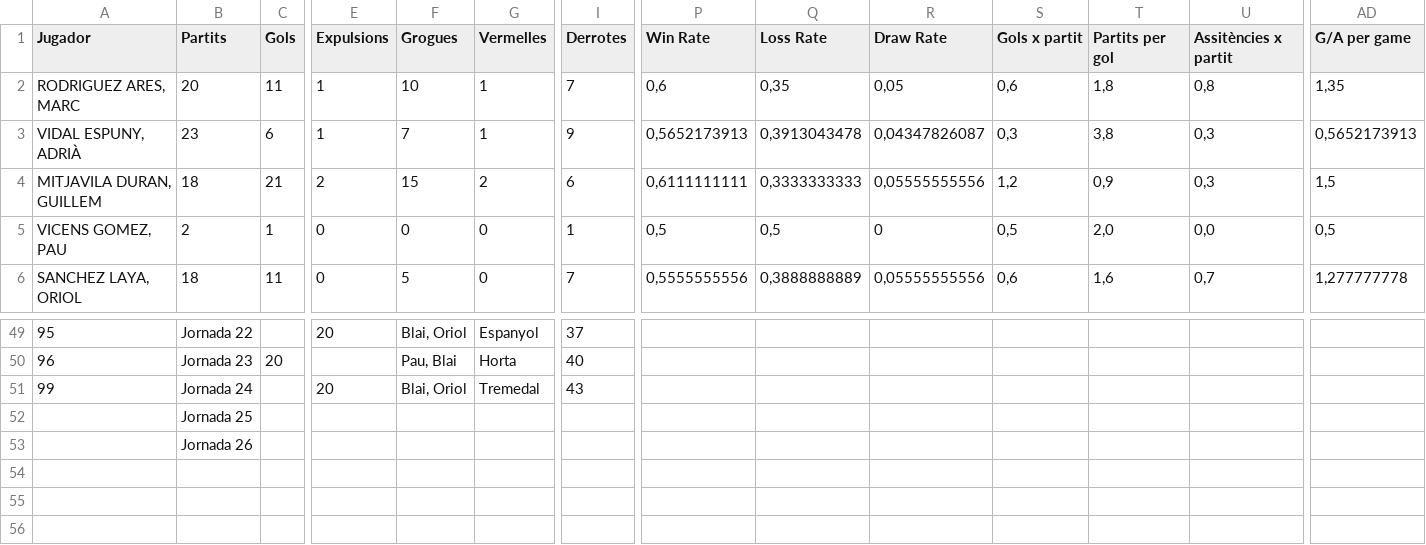
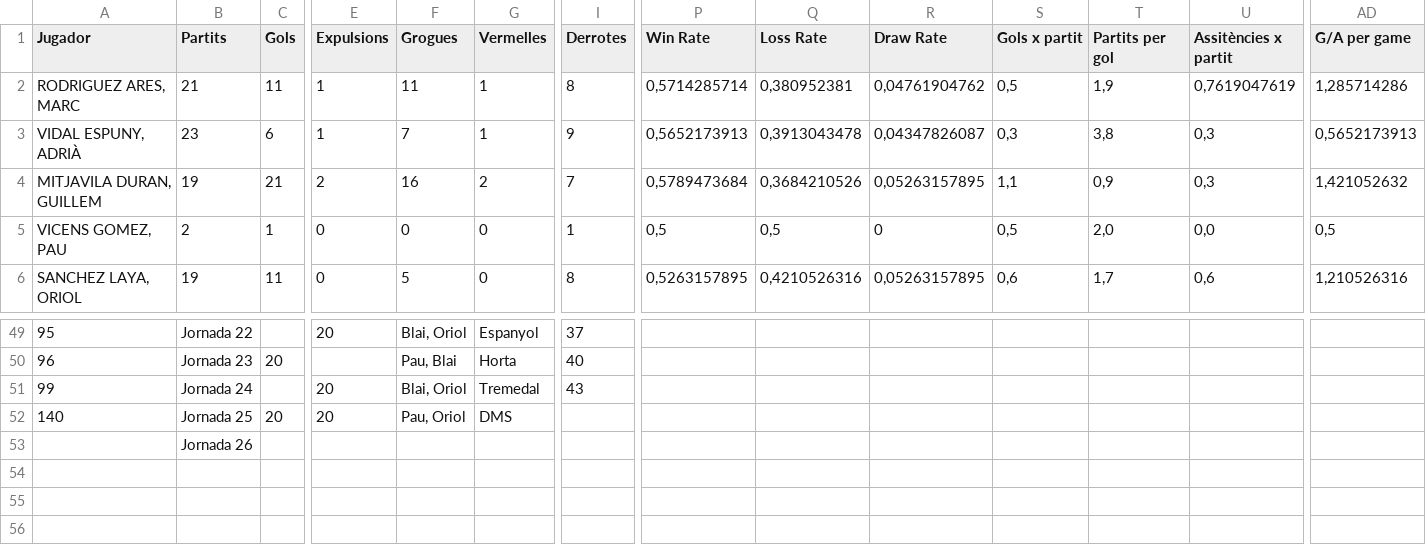
Before and after one commit to Blaieet/CMX-Stats, a CSV file: LaMasia 25_26 - Jugadors.csv, drawn as a sheet; only a part is shown, gaps mark what is left out; removed rows and columns are numbered as before the commit, all else as after; rows hold the shown columns only; the diff covers the shown part only; the diff names each change by its address in the sheet, - before the commit and + after, or states it on an @@ line.

```diff
--- a/LaMasia 25_26 - Jugadors.csv
+++ b/LaMasia 25_26 - Jugadors.csv
-B2 (Partits): 20
+B2 (Partits): 21
-F2 (Grogues): 10
+F2 (Grogues): 11
-I2 (Derrotes): 7
+I2 (Derrotes): 8
-P2 (Win Rate): 0,6
+P2 (Win Rate): 0,5714285714
-Q2 (Loss Rate): 0,35
+Q2 (Loss Rate): 0,380952381
-R2 (Draw Rate): 0,05
+R2 (Draw Rate): 0,04761904762
-S2 (Gols x partit): 0,6
+S2 (Gols x partit): 0,5
-T2 (Partits per gol): 1,8
+T2 (Partits per gol): 1,9
-U2 (Assitències x partit): 0,8
+U2 (Assitències x partit): 0,7619047619
-AD2 (G/A per game): 1,35
+AD2 (G/A per game): 1,285714286
-B4 (Partits): 18
+B4 (Partits): 19
-F4 (Grogues): 15
+F4 (Grogues): 16
-I4 (Derrotes): 6
+I4 (Derrotes): 7
-P4 (Win Rate): 0,6111111111
+P4 (Win Rate): 0,5789473684
-Q4 (Loss Rate): 0,3333333333
+Q4 (Loss Rate): 0,3684210526
-R4 (Draw Rate): 0,05555555556
+R4 (Draw Rate): 0,05263157895
-S4 (Gols x partit): 1,2
+S4 (Gols x partit): 1,1
-AD4 (G/A per game): 1,5
+AD4 (G/A per game): 1,421052632
-B6 (Partits): 18
+B6 (Partits): 19
-I6 (Derrotes): 7
+I6 (Derrotes): 8
-P6 (Win Rate): 0,5555555556
+P6 (Win Rate): 0,5263157895
-Q6 (Loss Rate): 0,3888888889
+Q6 (Loss Rate): 0,4210526316
-R6 (Draw Rate): 0,05555555556
+R6 (Draw Rate): 0,05263157895
-T6 (Partits per gol): 1,6
+T6 (Partits per gol): 1,7
-U6 (Assitències x partit): 0,7
+U6 (Assitències x partit): 0,6
-AD6 (G/A per game): 1,277777778
+AD6 (G/A per game): 1,210526316
-row 52:  | Jornada 25
+row 52: 140 | Jornada 25 | 20 | 20 | Pau, Oriol | DMS
```
Also changed, not shown: 64 edited cells elsewhere in this file, Còpia de LaMasia 25_26 - Jornades.csv, 14 other files.
